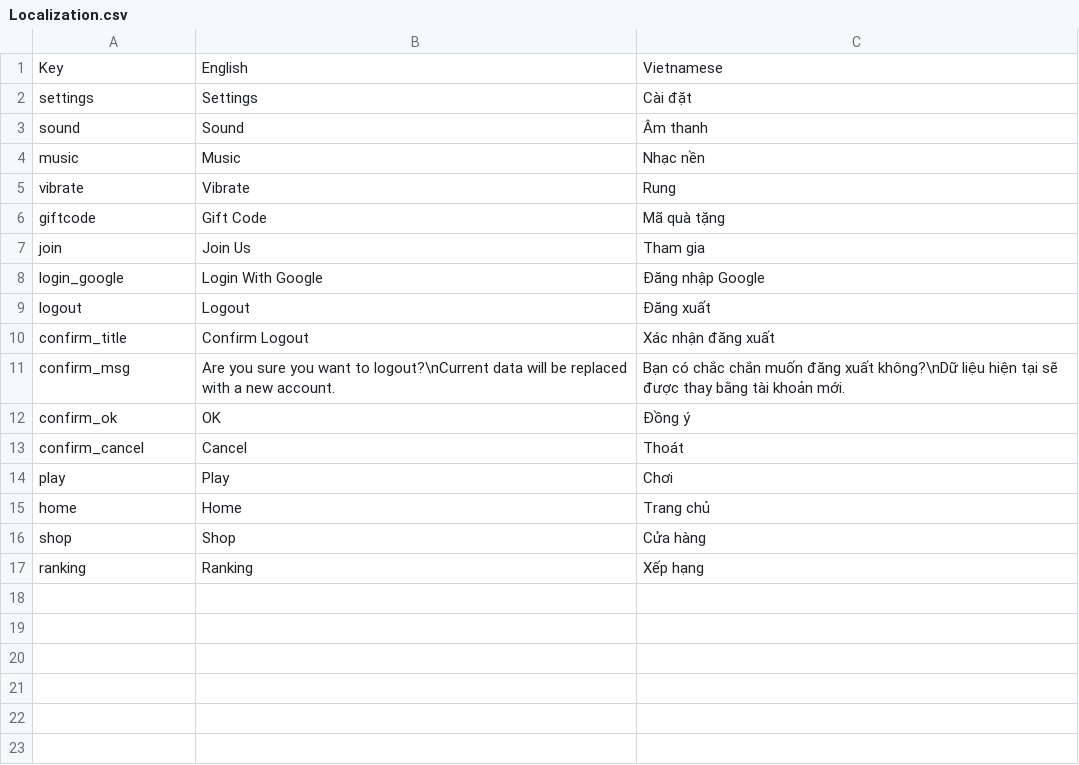
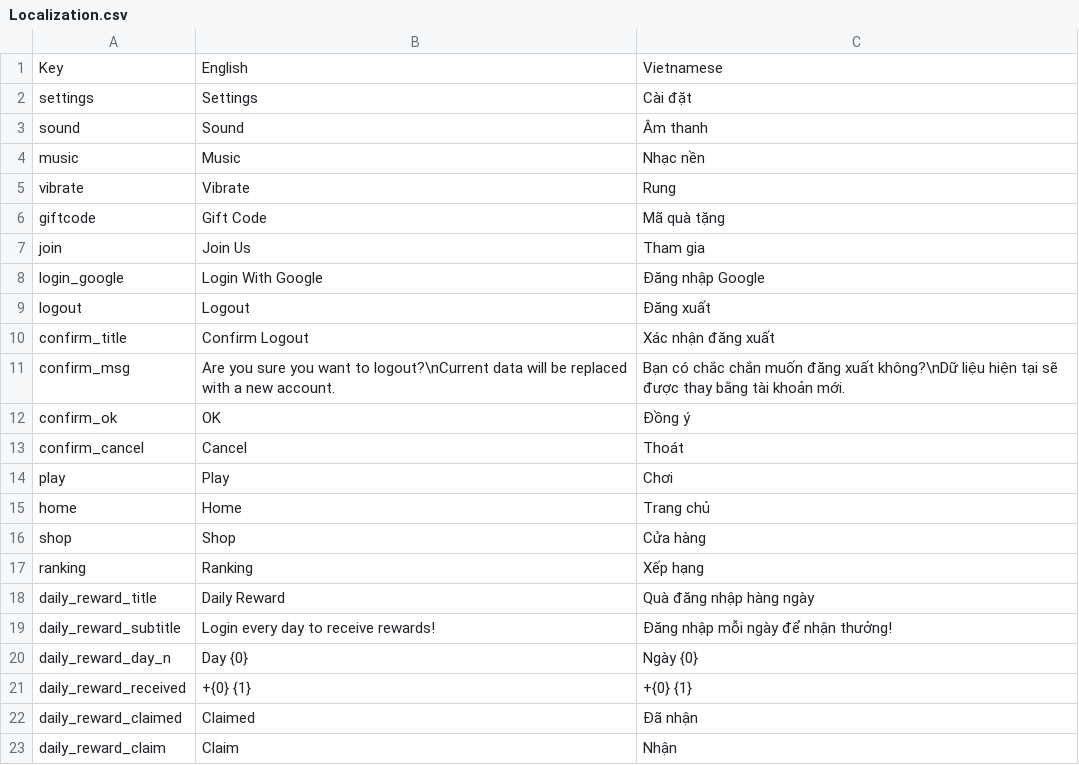
Before and after one commit to LuongSon28112004/MagicWaterPuzzle, a CSV file: Assets/Resources/Localization.csv, drawn as a sheet.

Commit message:
add popup daily reward

```diff
--- a/Assets/Resources/Localization.csv
+++ b/Assets/Resources/Localization.csv
@@ -17 +17,7 @@ shop,Shop,Cửa hàng
 ranking, Ranking, Xếp hạng
+daily_reward_title,Daily Reward,Quà đăng nhập hàng ngày
+daily_reward_subtitle,Login every day to receive rewards!,Đăng nhập mỗi ngày để nhận thưởng!
+daily_reward_day_n,Day {0},Ngày {0}
+daily_reward_received,+{0} {1},+{0} {1}
+daily_reward_claimed,Claimed,Đã nhận
+daily_reward_claim,Claim,Nhận
```
Also changed, not shown: 25 other files.
